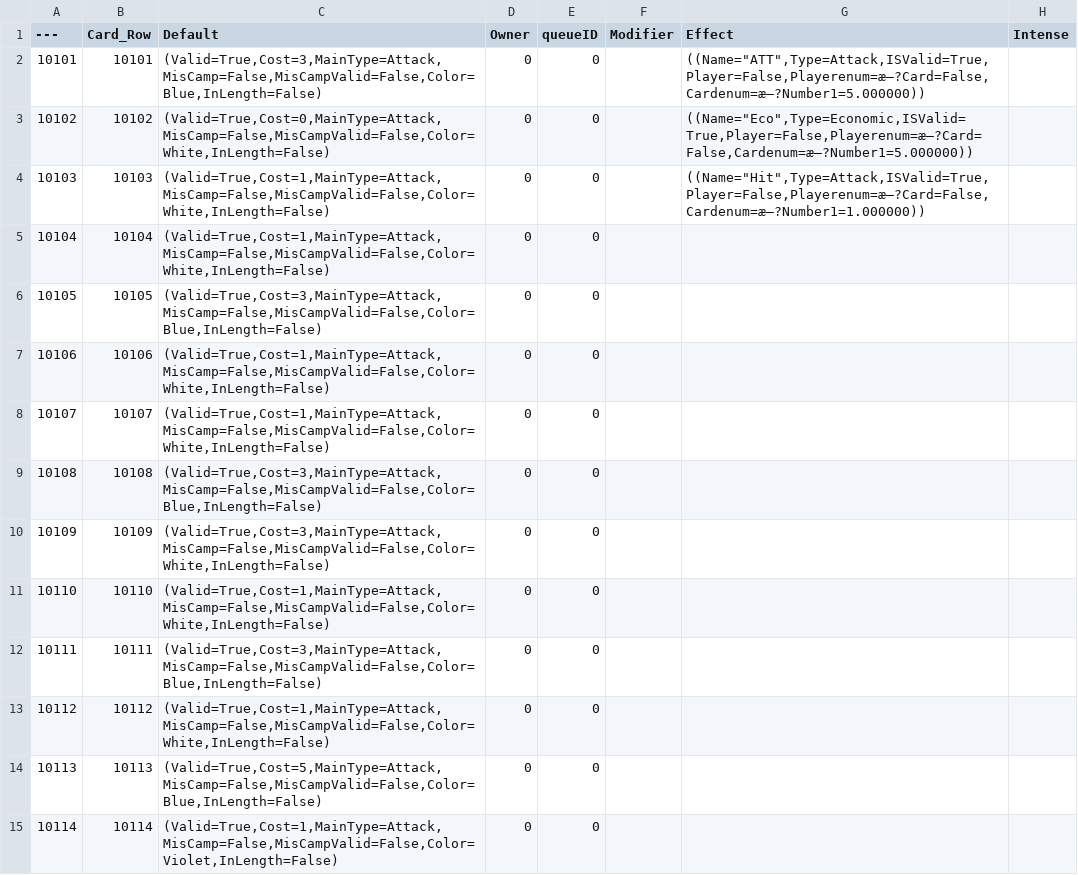
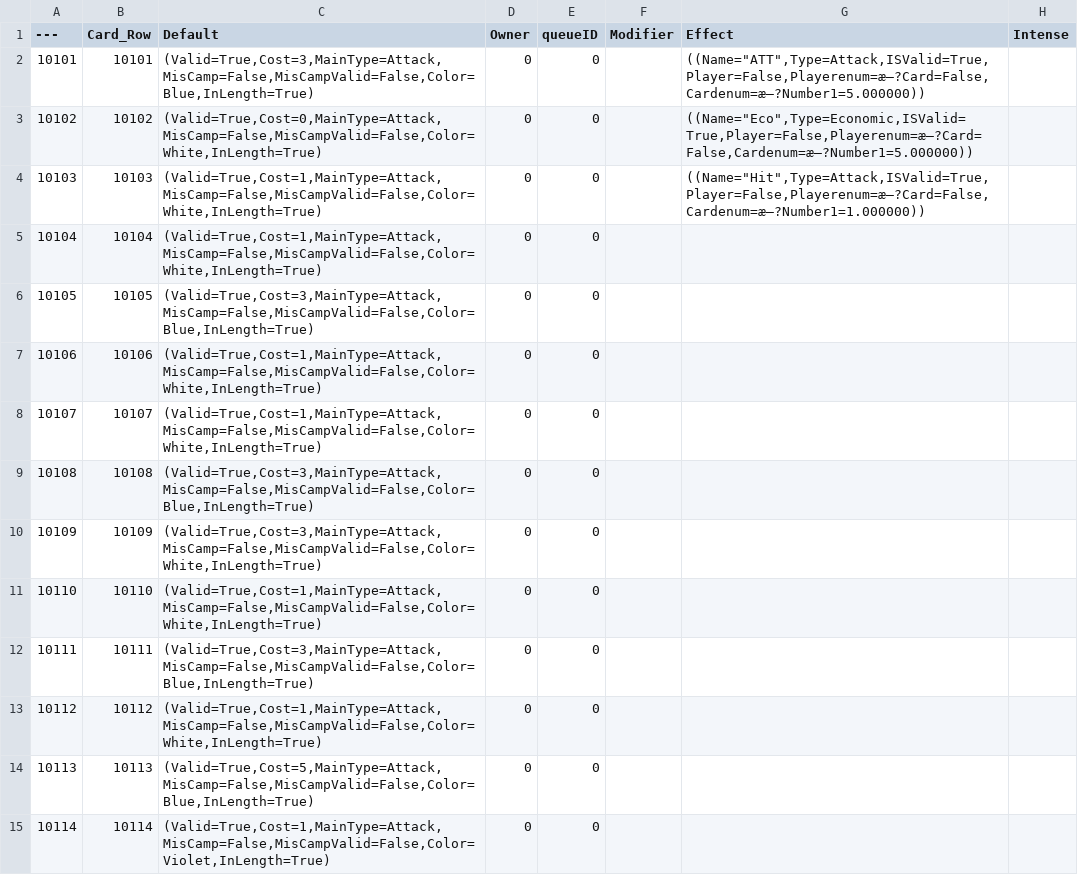
Before and after one commit to cdlhx/0504demo, a CSV file: DataTableCsv/DT_Card.csv, drawn as a sheet; only a part is shown; the diff covers the shown part only.

```diff
--- a/DataTableCsv/DT_Card.csv
+++ b/DataTableCsv/DT_Card.csv
@@ -1,15 +1,15 @@
 ---,Card_Row,Default,Owner,queueID,Modifier,Effect,Intense
-10101,10101,"(Valid=True,Cost=3,MainType=Attack,MisCamp=False,MisCampValid=False,Color=Blue,InLength=False)",0,0,,"((Name=""ATT"",Type=Attack,ISValid=True,Player=False,Playerenum=æ—?Card=False,Cardenum=æ—?Number1=5.000000))",
-10102,10102,"(Valid=True,Cost=0,MainType=Attack,MisCamp=False,MisCampValid=False,Color=White,InLength=False)",0,0,,"((Name=""Eco"",Type=Economic,ISValid=True,Player=False,Playerenum=æ—?Card=False,Cardenum=æ—?Number1=5.000000))",
-10103,10103,"(Valid=True,Cost=1,MainType=Attack,MisCamp=False,MisCampValid=False,Color=White,InLength=False)",0,0,,"((Name=""Hit"",Type=Attack,ISValid=True,Player=False,Playerenum=æ—?Card=False,Cardenum=æ—?Number1=1.000000))",
-10104,10104,"(Valid=True,Cost=1,MainType=Attack,MisCamp=False,MisCampValid=False,Color=White,InLength=False)",0,0,,,
-10105,10105,"(Valid=True,Cost=3,MainType=Attack,MisCamp=False,MisCampValid=False,Color=Blue,InLength=False)",0,0,,,
-10106,10106,"(Valid=True,Cost=1,MainType=Attack,MisCamp=False,MisCampValid=False,Color=White,InLength=False)",0,0,,,
-10107,10107,"(Valid=True,Cost=1,MainType=Attack,MisCamp=False,MisCampValid=False,Color=White,InLength=False)",0,0,,,
-10108,10108,"(Valid=True,Cost=3,MainType=Attack,MisCamp=False,MisCampValid=False,Color=Blue,InLength=False)",0,0,,,
-10109,10109,"(Valid=True,Cost=3,MainType=Attack,MisCamp=False,MisCampValid=False,Color=White,InLength=False)",0,0,,,
-10110,10110,"(Valid=True,Cost=1,MainType=Attack,MisCamp=False,MisCampValid=False,Color=White,InLength=False)",0,0,,,
-10111,10111,"(Valid=True,Cost=3,MainType=Attack,MisCamp=False,MisCampValid=False,Color=Blue,InLength=False)",0,0,,,
-10112,10112,"(Valid=True,Cost=1,MainType=Attack,MisCamp=False,MisCampValid=False,Color=White,InLength=False)",0,0,,,
-10113,10113,"(Valid=True,Cost=5,MainType=Attack,MisCamp=False,MisCampValid=False,Color=Blue,InLength=False)",0,0,,,
-10114,10114,"(Valid=True,Cost=1,MainType=Attack,MisCamp=False,MisCampValid=False,Color=Violet,InLength=False)",0,0,,,
+10101,10101,"(Valid=True,Cost=3,MainType=Attack,MisCamp=False,MisCampValid=False,Color=Blue,InLength=True)",0,0,,"((Name=""ATT"",Type=Attack,ISValid=True,Player=False,Playerenum=æ—?Card=False,Cardenum=æ—?Number1=5.000000))",
+10102,10102,"(Valid=True,Cost=0,MainType=Attack,MisCamp=False,MisCampValid=False,Color=White,InLength=True)",0,0,,"((Name=""Eco"",Type=Economic,ISValid=True,Player=False,Playerenum=æ—?Card=False,Cardenum=æ—?Number1=5.000000))",
+10103,10103,"(Valid=True,Cost=1,MainType=Attack,MisCamp=False,MisCampValid=False,Color=White,InLength=True)",0,0,,"((Name=""Hit"",Type=Attack,ISValid=True,Player=False,Playerenum=æ—?Card=False,Cardenum=æ—?Number1=1.000000))",
+10104,10104,"(Valid=True,Cost=1,MainType=Attack,MisCamp=False,MisCampValid=False,Color=White,InLength=True)",0,0,,,
+10105,10105,"(Valid=True,Cost=3,MainType=Attack,MisCamp=False,MisCampValid=False,Color=Blue,InLength=True)",0,0,,,
+10106,10106,"(Valid=True,Cost=1,MainType=Attack,MisCamp=False,MisCampValid=False,Color=White,InLength=True)",0,0,,,
+10107,10107,"(Valid=True,Cost=1,MainType=Attack,MisCamp=False,MisCampValid=False,Color=White,InLength=True)",0,0,,,
+10108,10108,"(Valid=True,Cost=3,MainType=Attack,MisCamp=False,MisCampValid=False,Color=Blue,InLength=True)",0,0,,,
+10109,10109,"(Valid=True,Cost=3,MainType=Attack,MisCamp=False,MisCampValid=False,Color=White,InLength=True)",0,0,,,
+10110,10110,"(Valid=True,Cost=1,MainType=Attack,MisCamp=False,MisCampValid=False,Color=White,InLength=True)",0,0,,,
+10111,10111,"(Valid=True,Cost=3,MainType=Attack,MisCamp=False,MisCampValid=False,Color=Blue,InLength=True)",0,0,,,
+10112,10112,"(Valid=True,Cost=1,MainType=Attack,MisCamp=False,MisCampValid=False,Color=White,InLength=True)",0,0,,,
+10113,10113,"(Valid=True,Cost=5,MainType=Attack,MisCamp=False,MisCampValid=False,Color=Blue,InLength=True)",0,0,,,
+10114,10114,"(Valid=True,Cost=1,MainType=Attack,MisCamp=False,MisCampValid=False,Color=Violet,InLength=True)",0,0,,,
```
Also changed, not shown: 60 edited cells elsewhere in this file, 4 other files.
